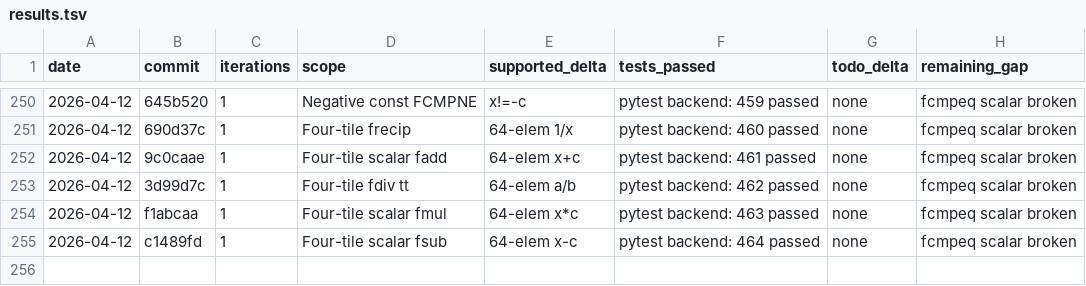
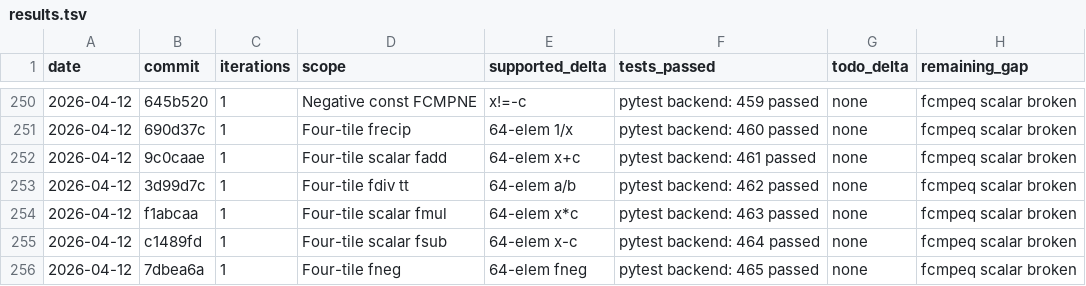
Before and after one commit to hanw/tinytpu, a TSV file: results.tsv, drawn as a sheet; only a part is shown, gaps mark what is left out.

Commit message:
tinytpu: add four-tile float neg coverage

```diff
--- a/results.tsv
+++ b/results.tsv
@@ -255 +255,2 @@ date	commit	iterations	scope	supported_delta	tests_passed	todo_delta	remaining_g
 2026-04-12	c1489fd	1	Four-tile scalar fsub	64-elem x-c	pytest backend: 464 passed	none	fcmpeq scalar broken
+2026-04-12	7dbea6a	1	Four-tile fneg	64-elem fneg	pytest backend: 465 passed	none	fcmpeq scalar broken
```
Also changed, not shown: 1 other file.
